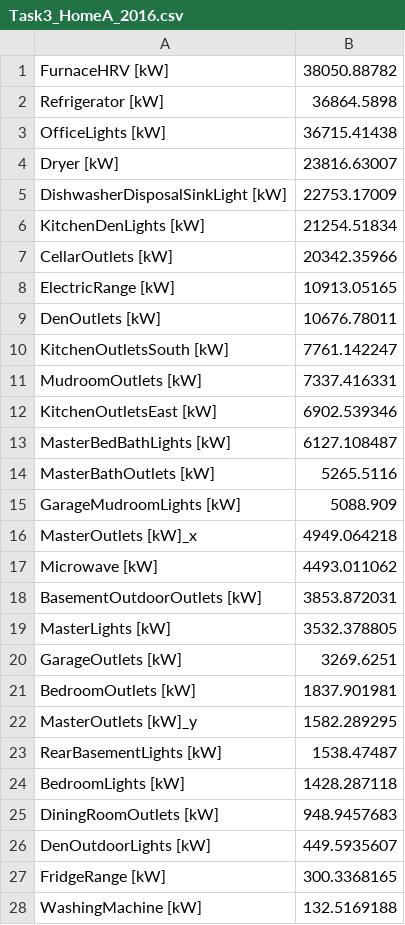
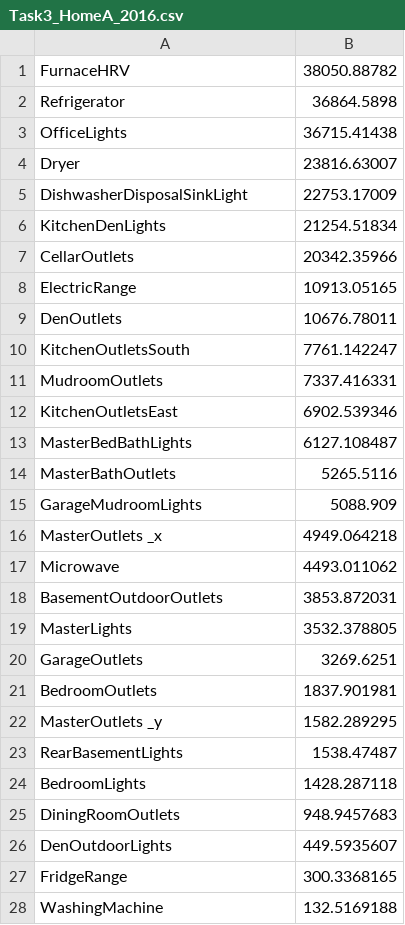
Before and after one commit to kaustavbhattacharjee/KASE, a CSV file: visualizations/Task3_HomeA_2016.csv, drawn as a sheet; only a part is shown; the diff covers the shown part only.

```diff
--- a/visualizations/Task3_HomeA_2016.csv
+++ b/visualizations/Task3_HomeA_2016.csv
@@ -1,28 +1,28 @@
-FurnaceHRV [kW],38050.88782
-Refrigerator [kW],36864.5898
-OfficeLights [kW],36715.41438
-Dryer [kW],23816.63007
-DishwasherDisposalSinkLight [kW],22753.17009
-KitchenDenLights [kW],21254.51834
-CellarOutlets [kW],20342.35966
-ElectricRange [kW],10913.05165
-DenOutlets [kW],10676.78011
-KitchenOutletsSouth [kW],7761.142247
-MudroomOutlets [kW],7337.416331
-KitchenOutletsEast [kW],6902.539346
-MasterBedBathLights [kW],6127.108487
-MasterBathOutlets [kW],5265.5116
-GarageMudroomLights [kW],5088.909
-MasterOutlets [kW]_x,4949.064218
-Microwave [kW],4493.011062
-BasementOutdoorOutlets [kW],3853.872031
-MasterLights [kW],3532.378805
-GarageOutlets [kW],3269.6251
-BedroomOutlets [kW],1837.901981
-MasterOutlets [kW]_y,1582.289295
-RearBasementLights [kW],1538.47487
-BedroomLights [kW],1428.287118
-DiningRoomOutlets [kW],948.9457683
-DenOutdoorLights [kW],449.5935607
-FridgeRange [kW],300.3368165
-WashingMachine [kW],132.5169188
+FurnaceHRV ,38050.88782
+Refrigerator ,36864.5898
+OfficeLights ,36715.41438
+Dryer ,23816.63007
+DishwasherDisposalSinkLight ,22753.17009
+KitchenDenLights ,21254.51834
+CellarOutlets ,20342.35966
+ElectricRange ,10913.05165
+DenOutlets ,10676.78011
+KitchenOutletsSouth ,7761.142247
+MudroomOutlets ,7337.416331
+KitchenOutletsEast ,6902.539346
+MasterBedBathLights ,6127.108487
+MasterBathOutlets ,5265.5116
+GarageMudroomLights ,5088.909
+MasterOutlets _x,4949.064218
+Microwave ,4493.011062
+BasementOutdoorOutlets ,3853.872031
+MasterLights ,3532.378805
+GarageOutlets ,3269.6251
+BedroomOutlets ,1837.901981
+MasterOutlets _y,1582.289295
+RearBasementLights ,1538.47487
+BedroomLights ,1428.287118
+DiningRoomOutlets ,948.9457683
+DenOutdoorLights ,449.5935607
+FridgeRange ,300.3368165
+WashingMachine ,132.5169188
```
Also changed, not shown: 3 edited cells elsewhere in this file, visualizations/Task3_HomeA_2015.csv, visualizations/Task3_HomeB_2014.csv, 9 other files.
